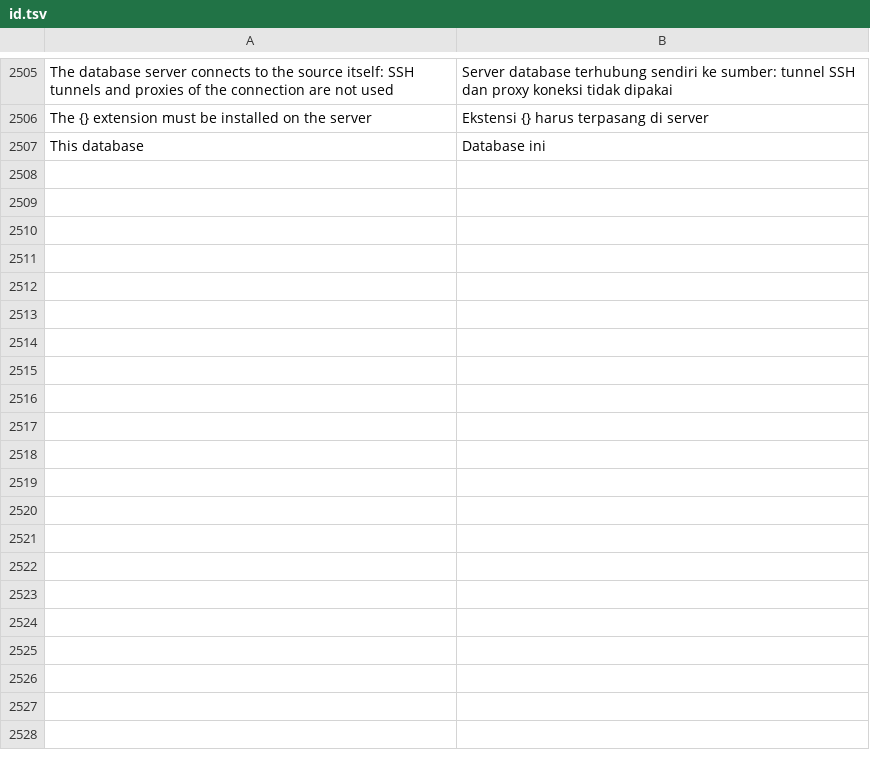
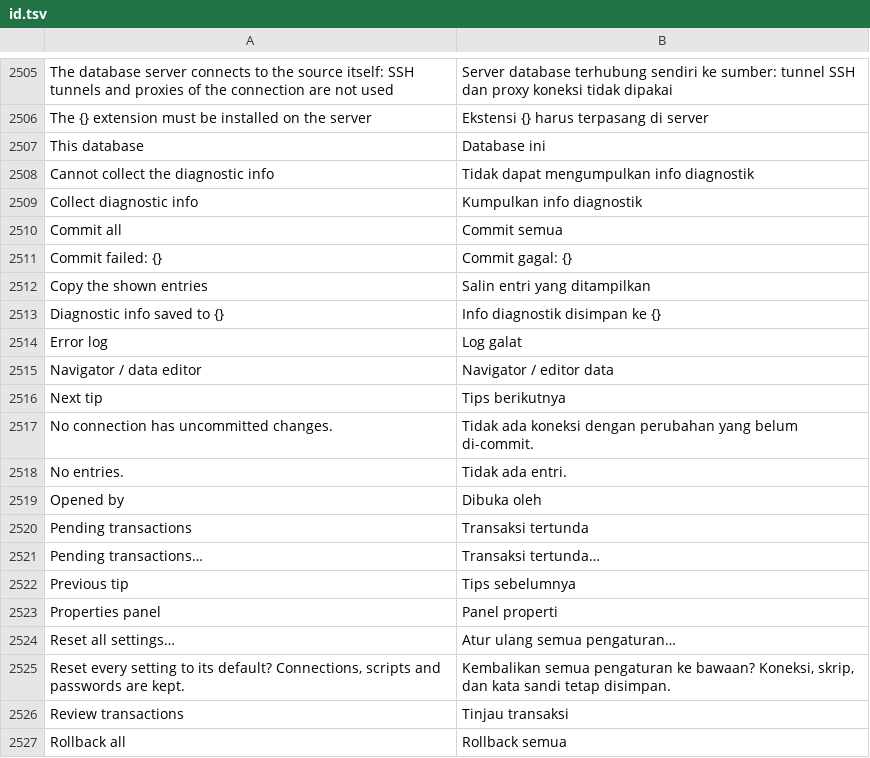
Before and after one commit to ilhamnadhif/dbiji, a TSV file: crates/dbiji-core/locales/id.tsv, drawn as a sheet; only a part is shown, gaps mark what is left out; the diff covers the shown part only.

```diff
--- a/crates/dbiji-core/locales/id.tsv
+++ b/crates/dbiji-core/locales/id.tsv
@@ -2507 +2507,21 @@ The {} extension must be installed on the server	Ekstensi {} harus terpasang di
 This database	Database ini
+Cannot collect the diagnostic info	Tidak dapat mengumpulkan info diagnostik
+Collect diagnostic info	Kumpulkan info diagnostik
+Commit all	Commit semua
+Commit failed: {}	Commit gagal: {}
+Copy the shown entries	Salin entri yang ditampilkan
+Diagnostic info saved to {}	Info diagnostik disimpan ke {}
+Error log	Log galat
+Navigator / data editor	Navigator / editor data
+Next tip	Tips berikutnya
+No connection has uncommitted changes.	Tidak ada koneksi dengan perubahan yang belum di-commit.
+No entries.	Tidak ada entri.
+Opened by	Dibuka oleh
+Pending transactions	Transaksi tertunda
+Pending transactions…	Transaksi tertunda…
+Previous tip	Tips sebelumnya
+Properties panel	Panel properti
+Reset all settings…	Atur ulang semua pengaturan…
+Reset every setting to its default? Connections, scripts and passwords are kept.	Kembalikan semua pengaturan ke bawaan? Koneksi, skrip, dan kata sandi tetap disimpan.
+Review transactions	Tinjau transaksi
+Rollback all	Rollback semua
```
Also changed, not shown: 40 added rows elsewhere in this file, 20 other files.
